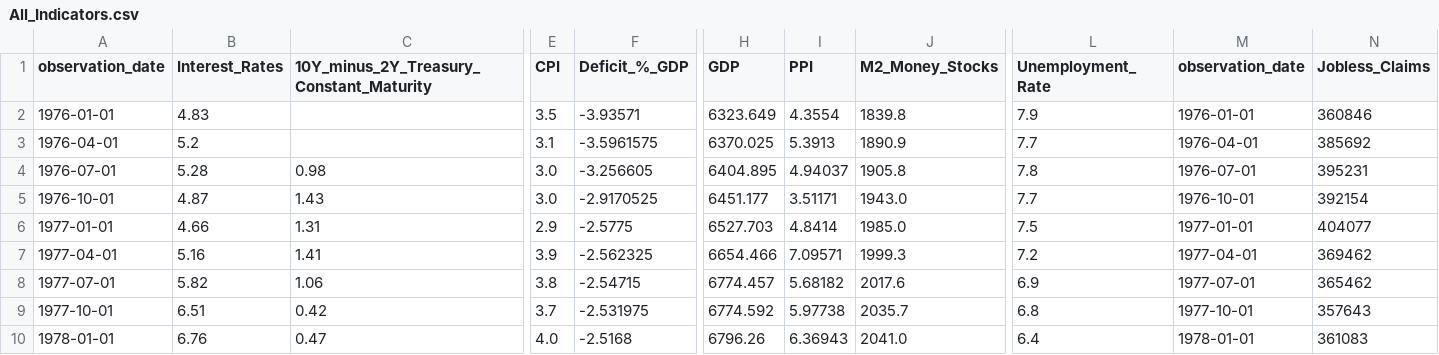
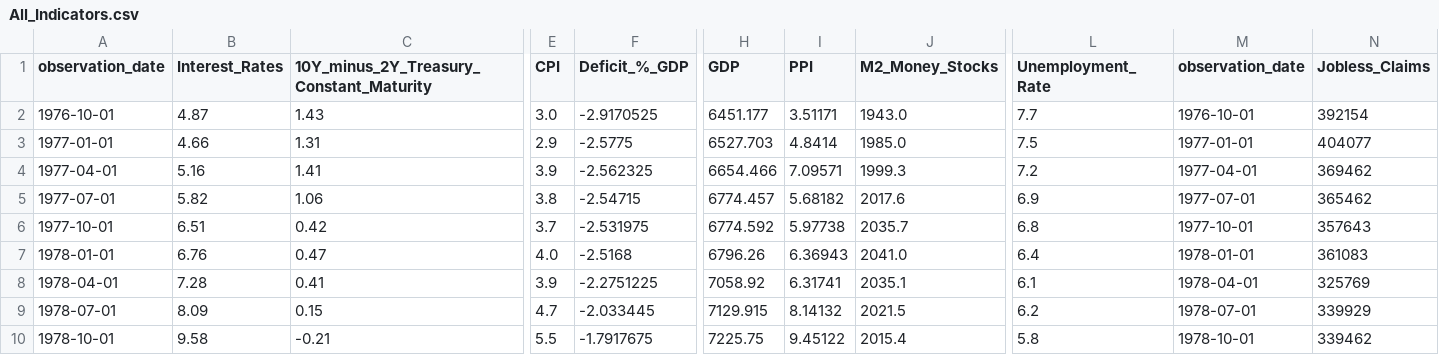
Before and after one commit to Makster04/FINAL_CAPSTONE_PROJECT, a CSV file: All_Indicators.csv, drawn as a sheet; only a part is shown, gaps mark what is left out; the shorter side is filled out with more unchanged rows; rows hold the shown columns only; the diff names each change by its address in the sheet, - before the commit and + after, or states it on an @@ line.

```diff
--- a/All_Indicators.csv
+++ b/All_Indicators.csv
-row 2: 1976-01-01 | 4.83 |  | 3.5 | -3.93571 | 6323.649 | 4.3554 | 1839.8 | 7.9 | 1976-01-01 | 360846
-row 3: 1976-04-01 | 5.2 |  | 3.1 | -3.5961575 | 6370.025 | 5.3913 | 1890.9 | 7.7 | 1976-04-01 | 385692
-row 4: 1976-07-01 | 5.28 | 0.98 | 3.0 | -3.256605 | 6404.895 | 4.94037 | 1905.8 | 7.8 | 1976-07-01 | 395231
```
Also changed, not shown: Prediction_Indicators.csv, Regime_Lables.csv, 6 other files.
